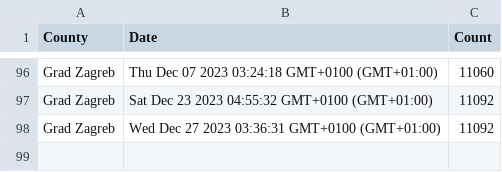
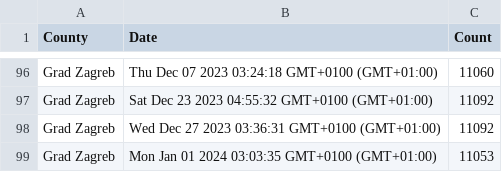
Before and after one commit to curkovicf/real-estate, a CSV file: data/flat/grad_zagreb.csv, drawn as a sheet; only a part is shown, gaps mark what is left out.

```diff
--- a/data/flat/grad_zagreb.csv
+++ b/data/flat/grad_zagreb.csv
@@ -98 +98,2 @@ Grad Zagreb,Sat Dec 23 2023 04:55:32 GMT+0100 (GMT+01:00),11092
 Grad Zagreb,Wed Dec 27 2023 03:36:31 GMT+0100 (GMT+01:00),11092
+Grad Zagreb,Mon Jan 01 2024 03:03:35 GMT+0100 (GMT+01:00),11053
```
Also changed, not shown: data/flat/splitsko_dalmatinska_zupanija.csv, data/flat/zadarska_zupanija.csv, 3 other files.
